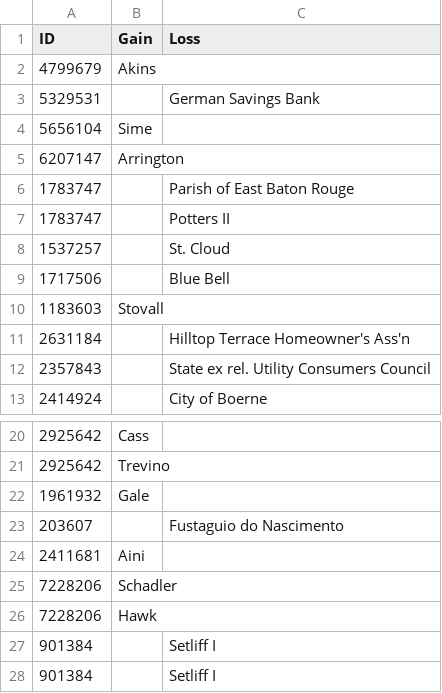
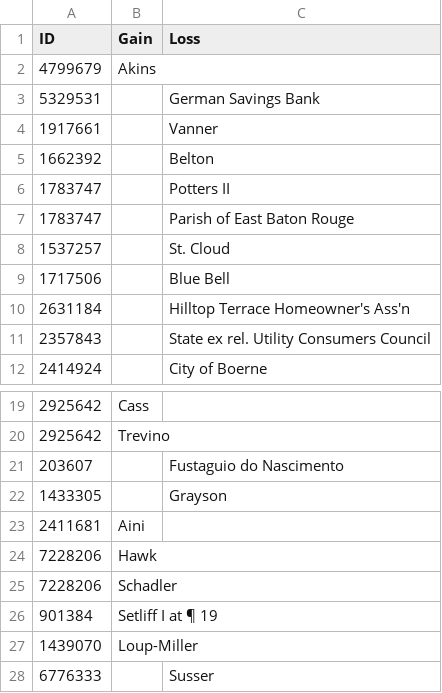
Before and after one commit to freelawproject/eyecite, a CSV file: 241/results/output.csv, drawn as a sheet; only a part is shown, gaps mark what is left out; removed rows and columns are numbered as before the commit, all else as after; the diff names each change by its address in the sheet, - before the commit and + after, or states it on an @@ line.

```diff
--- a/241/results/output.csv
+++ b/241/results/output.csv
-row 4: 5656104 | Sime
-row 5: 6207147 | Arrington
+row 4: 1917661 |  | Vanner
+row 5: 1662392 |  | Belton
@@ row 7 moved to row 6: 1783747 @@
-row 10: 1183603 | Stovall
-row 22: 1961932 | Gale
+row 22: 1433305 |  | Grayson
@@ row 26 moved to row 24: 7228206 @@
-B26 (Gain): (empty)
+B26 (Gain): Setliff I at ¶ 19
-C26 (Loss): Setliff I
+C26 (Loss): (empty)
-row 28: 901384 |  | Setliff I
+row 27: 1439070 | Loup-Miller
+row 28: 6776333 |  | Susser
```
Also changed, not shown: 3 other files.
